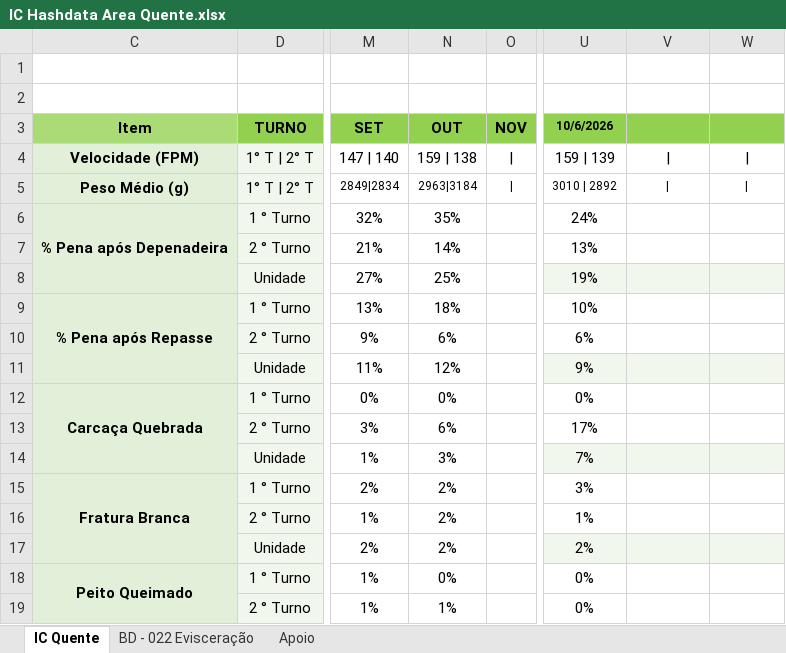
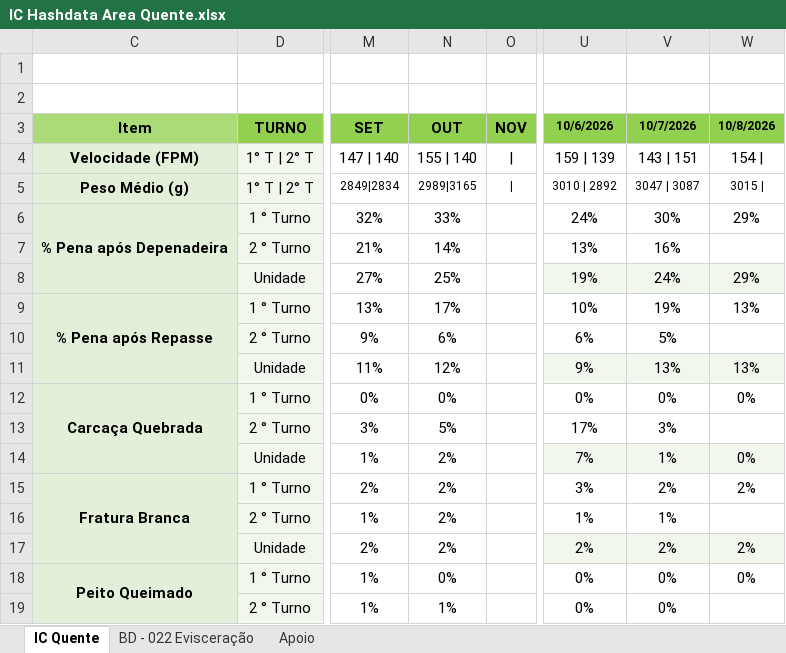
Before and after one commit to hpferraz/calculadora-rendimento, an Excel workbook: IC Hashdata Area Quente.xlsx, sheet IC Quente, drawn as a sheet; only a part is shown, gaps mark what is left out; values as stored, in another font and other column widths than the file's, no borders; charts and pictures and conditional formats and table styles not drawn; the diff covers the shown part only; the diff names each change by its address in the sheet, - before the commit and + after, or states it on an @@ line.

```diff
--- a/IC Hashdata Area Quente.xlsx (sheet IC Quente)
+++ b/IC Hashdata Area Quente.xlsx (sheet IC Quente)
-V3: (empty)
+V3: 10/7/2026
-W3: (empty)
+W3: 10/8/2026
-N4 (OUT): 159 | 138
+N4 (OUT): 155 | 140
-V4 (10/7/2026): |
+V4 (10/7/2026): 143 | 151
-W4 (10/8/2026): |
+W4 (10/8/2026): 154 |
-N5 (OUT): 2963|3184
+N5 (OUT): 2989|3165
-V5 (10/7/2026): |
+V5 (10/7/2026): 3047 | 3087
-W5 (10/8/2026): |
+W5 (10/8/2026): 3015 |
-N6 (OUT): 35%
+N6 (OUT): 33%
-V6 (10/7/2026): (empty)
+V6 (10/7/2026): 30%
-W6 (10/8/2026): (empty)
+W6 (10/8/2026): 29%
-V7 (10/7/2026): (empty)
+V7 (10/7/2026): 16%
-V8 (10/7/2026): (empty)
+V8 (10/7/2026): 24%
-W8 (10/8/2026): (empty)
+W8 (10/8/2026): 29%
-N9 (OUT): 18%
+N9 (OUT): 17%
-V9 (10/7/2026): (empty)
+V9 (10/7/2026): 19%
-W9 (10/8/2026): (empty)
+W9 (10/8/2026): 13%
-V10 (10/7/2026): (empty)
+V10 (10/7/2026): 5%
-V11 (10/7/2026): (empty)
+V11 (10/7/2026): 13%
-W11 (10/8/2026): (empty)
+W11 (10/8/2026): 13%
-V12 (10/7/2026): (empty)
+V12 (10/7/2026): 0%
-W12 (10/8/2026): (empty)
+W12 (10/8/2026): 0%
-N13 (OUT): 6%
+N13 (OUT): 5%
-V13 (10/7/2026): (empty)
+V13 (10/7/2026): 3%
-N14 (OUT): 3%
+N14 (OUT): 2%
-V14 (10/7/2026): (empty)
+V14 (10/7/2026): 1%
-W14 (10/8/2026): (empty)
+W14 (10/8/2026): 0%
-V15 (10/7/2026): (empty)
+V15 (10/7/2026): 2%
-W15 (10/8/2026): (empty)
+W15 (10/8/2026): 2%
-V16 (10/7/2026): (empty)
+V16 (10/7/2026): 1%
-V17 (10/7/2026): (empty)
+V17 (10/7/2026): 2%
-W17 (10/8/2026): (empty)
+W17 (10/8/2026): 2%
-V18:V19 (10/7/2026): (empty)
+V18:V19 (10/7/2026): 0%
-W18 (10/8/2026): (empty)
+W18 (10/8/2026): 0%
```
Also changed, not shown: 128 edited cells elsewhere in this sheet, sheet BD - 022 Evisceração, hidden cells, IC Hashdata Sala Cortes.xlsx, IC Hashdata Sobrepeso.xlsx.
